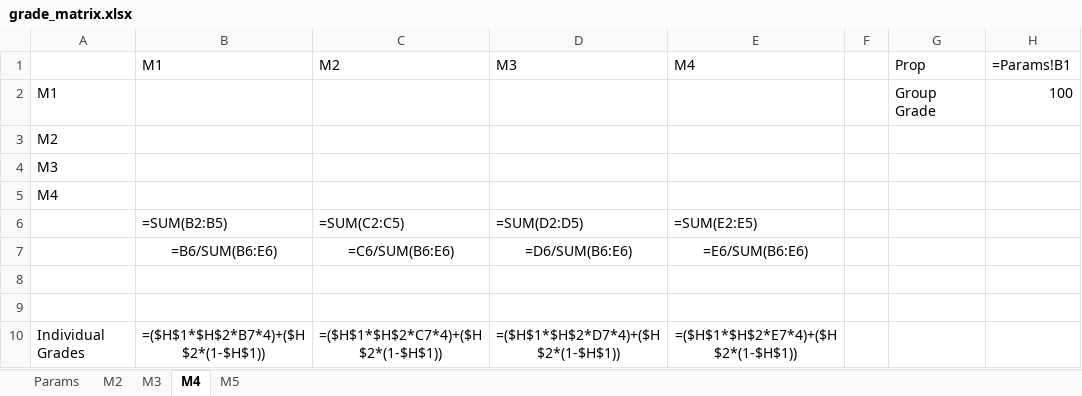
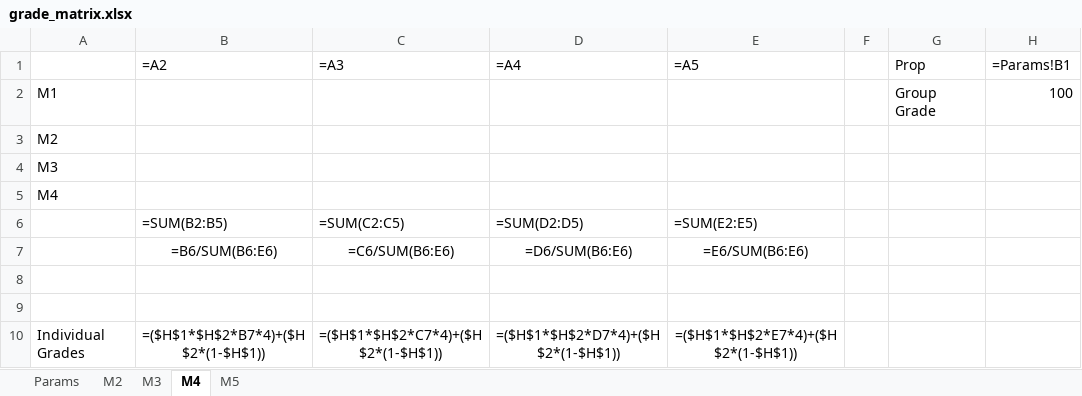
Before and after one commit to natederbinsky/neu-templates, an Excel workbook: peer_eval/grade_matrix.xlsx, sheet M4, drawn as a sheet; values as stored, in another font and other column widths than the file's, no borders; formulas are shown in place of their values; removed rows and columns are numbered as before the commit, all else as after; the diff names each change by its address in the sheet, - before the commit and + after, or states it on an @@ line.

Commit message:
by default, columns labels copy rows

```diff
--- a/peer_eval/grade_matrix.xlsx (sheet M4)
+++ b/peer_eval/grade_matrix.xlsx (sheet M4)
-row 1:  | M1 | M2 | M3 | M4 |  | Prop | =Params!B1
+row 1:  | =A2 | =A3 | =A4 | =A5 |  | Prop | =Params!B1
```
Also changed, not shown: sheet M5, sheet M3, sheet M2.
